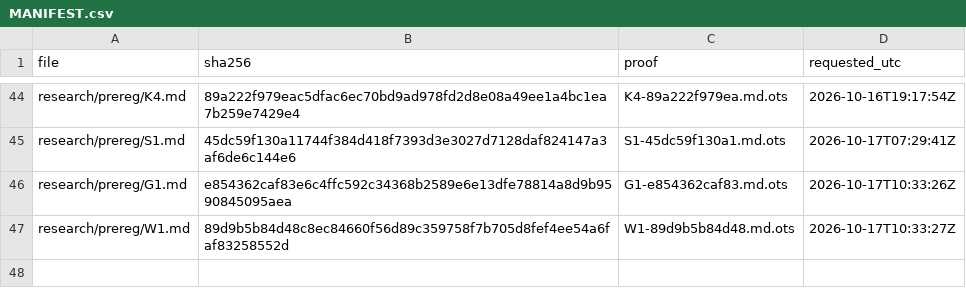
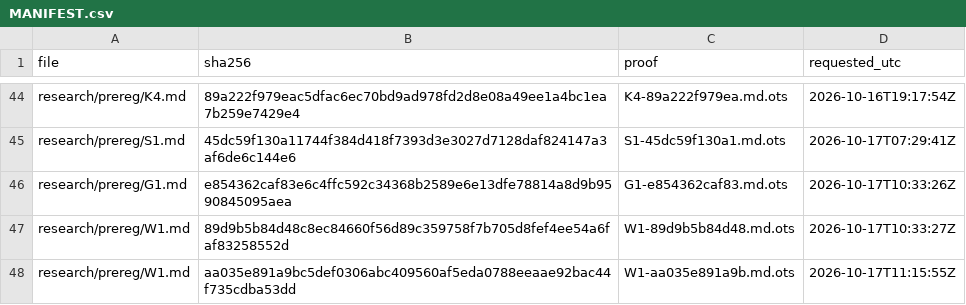
Before and after one commit to amit8f/edge-lab-public, a CSV file: timestamps/MANIFEST.csv, drawn as a sheet; only a part is shown, gaps mark what is left out.

```diff
--- a/timestamps/MANIFEST.csv
+++ b/timestamps/MANIFEST.csv
@@ -47 +47,2 @@ research/prereg/G1.md,e854362caf83e6c4ffc592c34368b2589e6e13dfe78814a8d9b9590845
 research/prereg/W1.md,89d9b5b84d48c8ec84660f56d89c359758f7b705d8fef4ee54a6faf83258552d,W1-89d9b5b84d48.md.ots,2026-10-17T10:33:27Z
+research/prereg/W1.md,aa035e891a9bc5def0306abc409560af5eda0788eeaae92bac44f735cdba53dd,W1-aa035e891a9b.md.ots,2026-10-17T11:15:55Z
```
Also changed, not shown: 1 other file.
